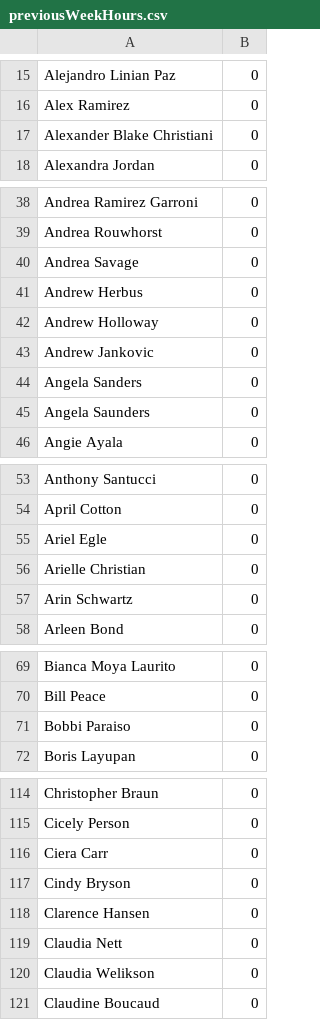
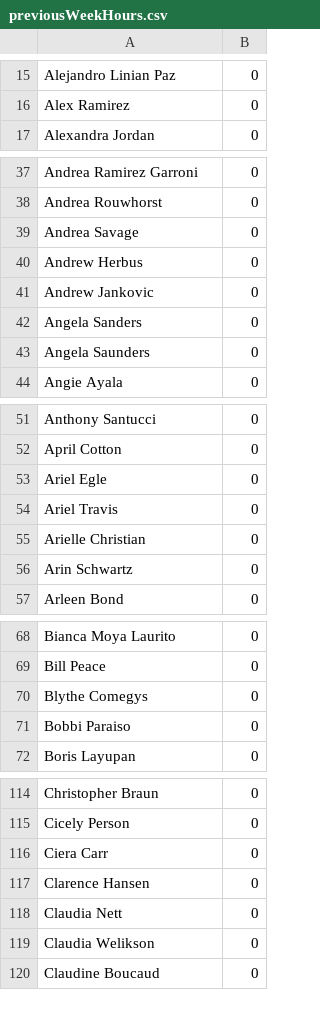
Before and after one commit to gpiotti/linearp, a CSV file: oe/inputs/previousWeekHours.csv, drawn as a sheet; only a part is shown, gaps mark what is left out; removed rows and columns are numbered as before the commit, all else as after; the diff covers the shown part only; the diff names each change by its address in the sheet, - before the commit and + after, or states it on an @@ line.

```diff
--- a/oe/inputs/previousWeekHours.csv
+++ b/oe/inputs/previousWeekHours.csv
-row 17: Alexander Blake Christiani | 0
-row 42: Andrew Holloway | 0
+row 54: Ariel Travis | 0
+row 70: Blythe Comegys | 0
-row 117: Cindy Bryson | 0
```
Also changed, not shown: 3 added rows and 1 removed row elsewhere in this file, oe/inputs/lastWorkedHours.csv, oe/inputs/skills.csv, 5 other files.
